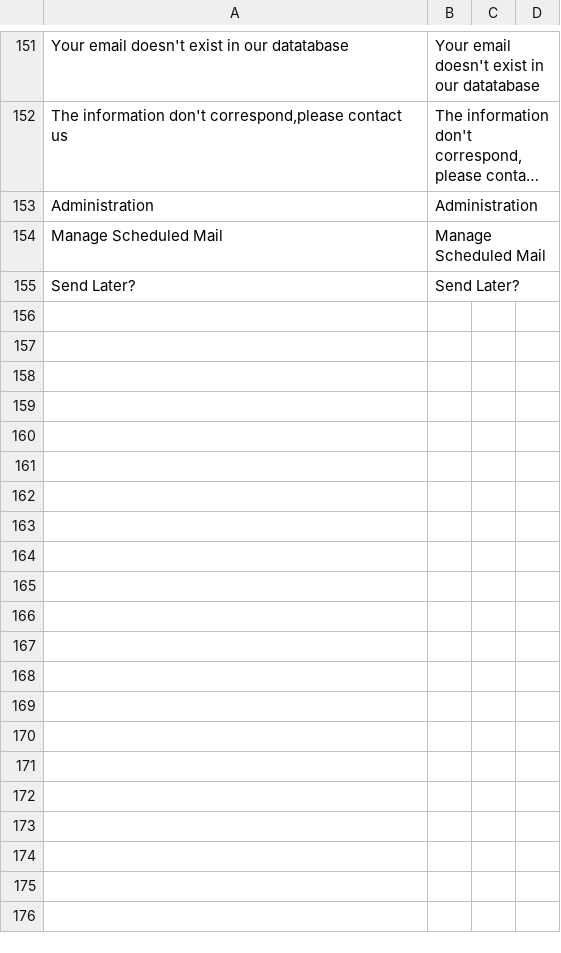
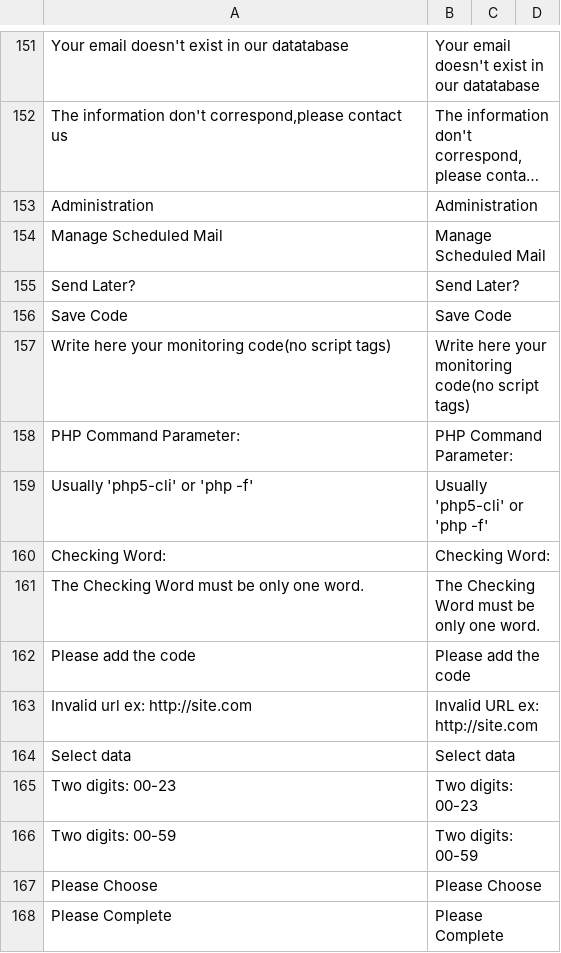
Before and after one commit to Razorphyn/Extended-Comingsoon-Countdown, a CSV file: translator/lang/en.csv, drawn as a sheet; only a part is shown, gaps mark what is left out; long unchanged cells end in ….

```diff
--- a/translator/lang/en.csv
+++ b/translator/lang/en.csv
@@ -155 +155,14 @@
 "Send Later?","Send Later?"
+"Save Code","Save Code"
+"Write here your monitoring code(no script tags)","Write here your monitoring code(no script tags)"
+"PHP Command Parameter:","PHP Command Parameter:"
+"Usually 'php5-cli' or 'php -f'","Usually 'php5-cli' or 'php -f'"
+"Checking Word:","Checking Word:"
+"The Checking Word must be only one word.","The Checking Word must be only one word."
+"Please add the code","Please add the code"
+"Invalid url ex: http://site.com","Invalid URL ex: http://site.com"
+"Select data","Select data"
+"Two digits: 00-23","Two digits: 00-23"
+"Two digits: 00-59","Two digits: 00-59"
+"Please Choose","Please Choose"
+"Please Complete","Please Complete"
```
Also changed, not shown: translator/lang/it.csv.
